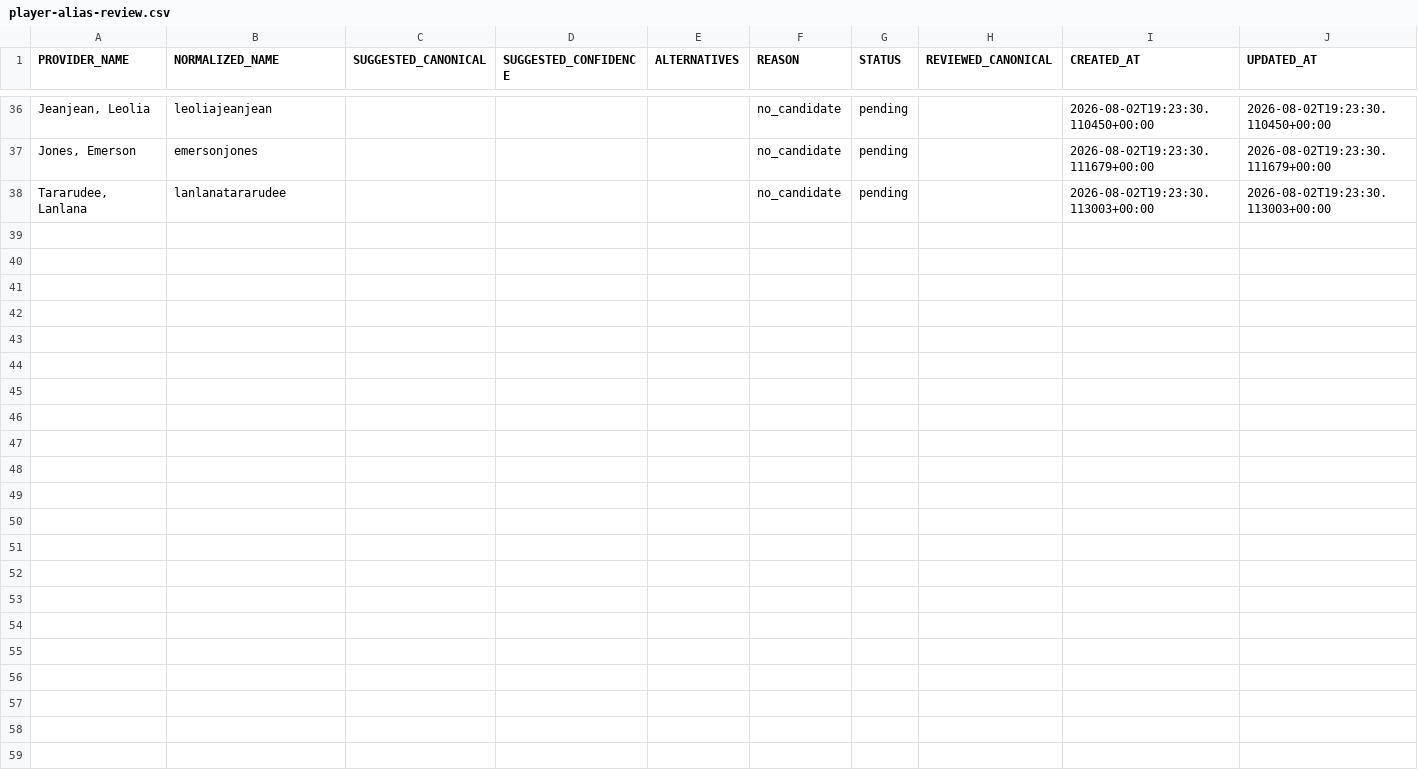
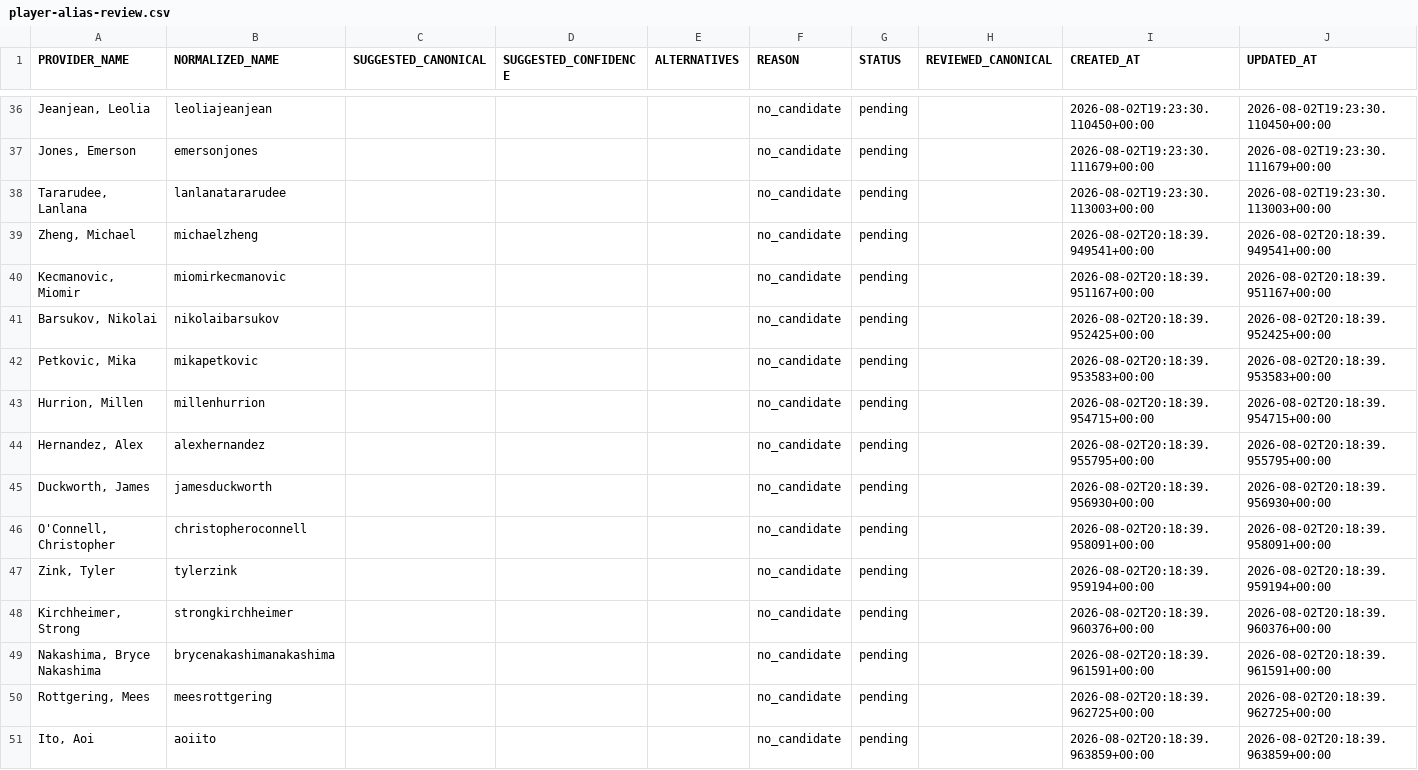
Before and after one commit to AguyfromaTown/betting, a CSV file: player-alias-review.csv, drawn as a sheet; only a part is shown, gaps mark what is left out; the diff covers the shown part only.

```diff
--- a/player-alias-review.csv
+++ b/player-alias-review.csv
@@ -38 +38,14 @@ PROVIDER_NAME,NORMALIZED_NAME,SUGGESTED_CANONICAL,SUGGESTED_CONFIDENCE,ALTERNATI
 "Tararudee, Lanlana",lanlanatararudee,,,,no_candidate,pending,,2026-08-02T19:23:30.113003+00:00,2026-08-02T19:23:30.113003+00:00
+"Zheng, Michael",michaelzheng,,,,no_candidate,pending,,2026-08-02T20:18:39.949541+00:00,2026-08-02T20:18:39.949541+00:00
+"Kecmanovic, Miomir",miomirkecmanovic,,,,no_candidate,pending,,2026-08-02T20:18:39.951167+00:00,2026-08-02T20:18:39.951167+00:00
+"Barsukov, Nikolai",nikolaibarsukov,,,,no_candidate,pending,,2026-08-02T20:18:39.952425+00:00,2026-08-02T20:18:39.952425+00:00
+"Petkovic, Mika",mikapetkovic,,,,no_candidate,pending,,2026-08-02T20:18:39.953583+00:00,2026-08-02T20:18:39.953583+00:00
+"Hurrion, Millen",millenhurrion,,,,no_candidate,pending,,2026-08-02T20:18:39.954715+00:00,2026-08-02T20:18:39.954715+00:00
+"Hernandez, Alex",alexhernandez,,,,no_candidate,pending,,2026-08-02T20:18:39.955795+00:00,2026-08-02T20:18:39.955795+00:00
+"Duckworth, James",jamesduckworth,,,,no_candidate,pending,,2026-08-02T20:18:39.956930+00:00,2026-08-02T20:18:39.956930+00:00
+"O'Connell, Christopher",christopheroconnell,,,,no_candidate,pending,,2026-08-02T20:18:39.958091+00:00,2026-08-02T20:18:39.958091+00:00
+"Zink, Tyler",tylerzink,,,,no_candidate,pending,,2026-08-02T20:18:39.959194+00:00,2026-08-02T20:18:39.959194+00:00
+"Kirchheimer, Strong",strongkirchheimer,,,,no_candidate,pending,,2026-08-02T20:18:39.960376+00:00,2026-08-02T20:18:39.960376+00:00
+"Nakashima, Bryce Nakashima",brycenakashimanakashima,,,,no_candidate,pending,,2026-08-02T20:18:39.961591+00:00,2026-08-02T20:18:39.961591+00:00
+"Rottgering, Mees",meesrottgering,,,,no_candidate,pending,,2026-08-02T20:18:39.962725+00:00,2026-08-02T20:18:39.962725+00:00
+"Ito, Aoi",aoiito,,,,no_candidate,pending,,2026-08-02T20:18:39.963859+00:00,2026-08-02T20:18:39.963859+00:00
```
Also changed, not shown: 13 added rows elsewhere in this file, source-health-history.csv, 10 other files.
